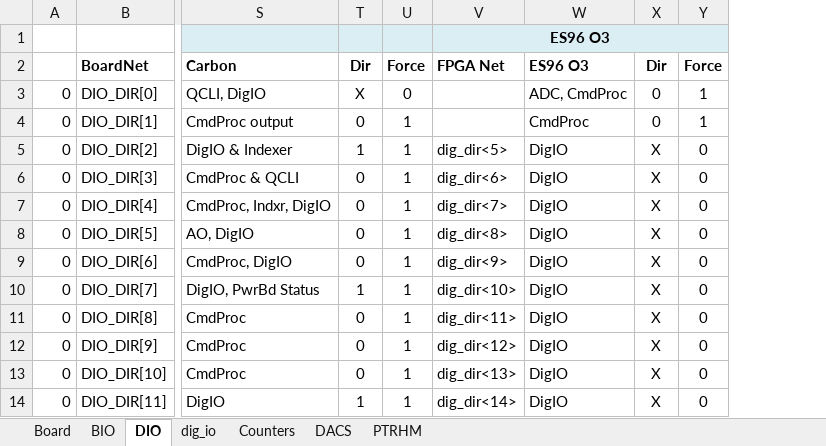
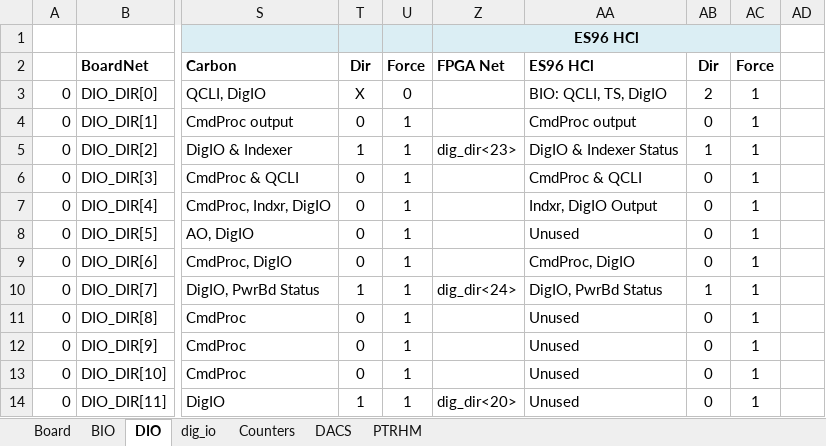
Before and after one commit to nthallen/arp-fpga, an Excel workbook: syscon_usb/DACS_V1_0_ISE/tools/dacs.ucf.xlsx, sheet DIO, drawn as a sheet; only a part is shown, gaps mark what is left out; values as stored, in another font and other column widths than the file's, no borders; removed rows and columns are numbered as before the commit, all else as after; the diff names each change by its address in the sheet, - before the commit and + after, or states it on an @@ line.

```diff
--- a/syscon_usb/DACS_V1_0_ISE/tools/dacs.ucf.xlsx (sheet DIO)
+++ b/syscon_usb/DACS_V1_0_ISE/tools/dacs.ucf.xlsx (sheet DIO)
@@ column V hidden, rows 1-14: ES96 O3 | FPGA Net |  |  | dig_dir<5> | dig_dir<6> | dig_dir<7> | dig_dir<8> | dig_dir<9> | dig_dir<10> | dig_dir<11> | dig_dir<12> | dig_dir<13> | dig_dir<14> @@
@@ column W hidden, rows 2-14: ES96 O3 | ADC, CmdProc | CmdProc | DigIO | DigIO | DigIO | DigIO | DigIO | DigIO | DigIO | DigIO | DigIO | DigIO @@
@@ column X hidden, rows 2-14: Dir | 0 | 0 | X | X | X | X | X | X | X | X | X | X @@
@@ column Y hidden, rows 2-14: Force | 1 | 1 | 0 | 0 | 0 | 0 | 0 | 0 | 0 | 0 | 0 | 0 @@
+column Z, rows 1-14: ES96 HCl | FPGA Net |  |  | dig_dir<23> |  |  |  |  | dig_dir<24> |  |  |  | dig_dir<20>
+column AA, rows 2-14: ES96 HCl | BIO: QCLI, TS, DigIO | CmdProc output | DigIO & Indexer Status | CmdProc & QCLI | Indxr, DigIO Output | Unused | CmdProc, DigIO | DigIO, PwrBd Status | Unused | Unused | Unused | Unused
+column AB, rows 2-14: Dir | 2 | 0 | 1 | 0 | 0 | 0 | 0 | 1 | 0 | 0 | 0 | 0
+column AC, rows 2-14: Force | 1 | 1 | 1 | 1 | 1 | 1 | 1 | 1 | 1 | 1 | 1 | 1
+column AD, empty
```
Also changed, not shown: sheet dig_io, sheet BIO, sheet Counters, sheet DACS, formulas that keep their value, syscon_usb/DACS_V1_0_ISE/tools/dacs_memory_map.xlsx, 5 other files.
